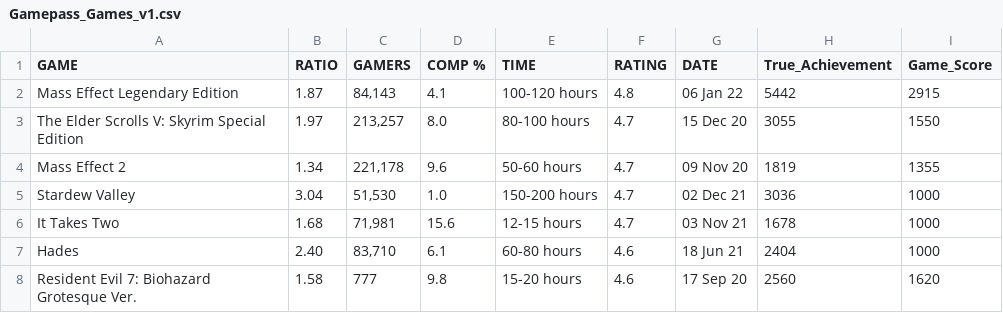
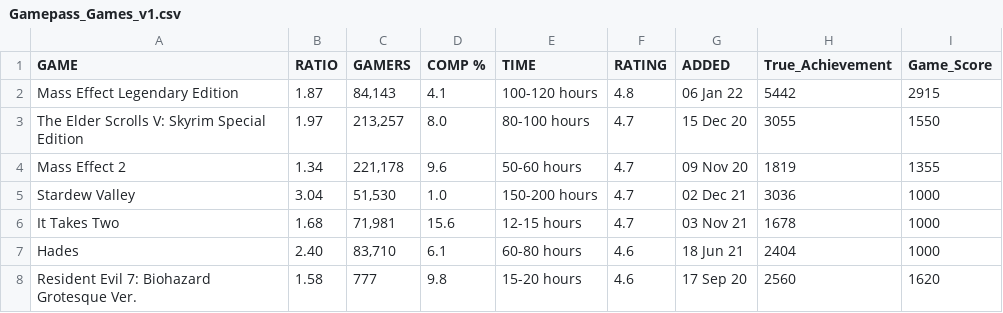
Before and after one commit to Stefanniehaha/A4, a CSV file: Gamepass_Games_v1.csv, drawn as a sheet; only a part is shown.

```diff
--- a/Gamepass_Games_v1.csv
+++ b/Gamepass_Games_v1.csv
@@ -1,2 +1,2 @@
-GAME,RATIO,GAMERS,COMP %,TIME,RATING,DATE,True_Achievement,Game_Score
+GAME,RATIO,GAMERS,COMP %,TIME,RATING,ADDED,True_Achievement,Game_Score
 Mass Effect Legendary Edition,1.87,"84,143",4.1,100-120 hours,4.8,06 Jan 22,5442,2915
```
Also changed, not shown: ps5.csv, 1 other file.
